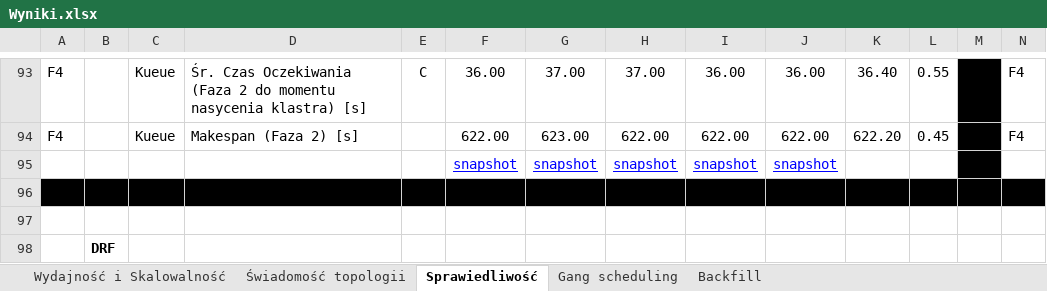
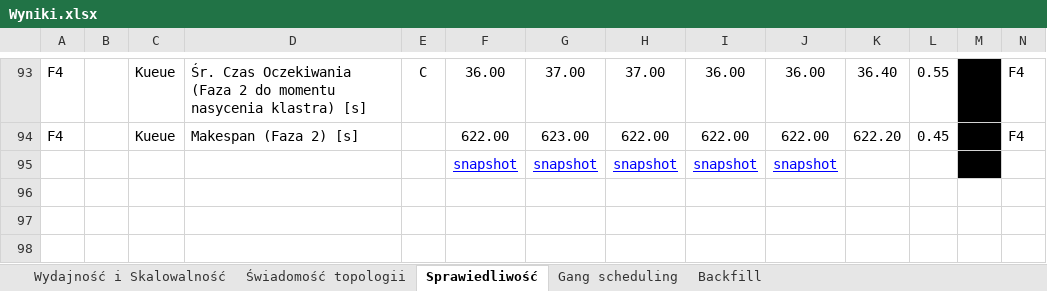
Before and after one commit to MSSkowron/knavigator, an Excel workbook: Wyniki.xlsx, sheet Sprawiedliwość, drawn as a sheet; only a part is shown, gaps mark what is left out; values as stored, in another font and other column widths than the file's, no borders; charts and pictures not drawn; rows hold the shown columns only; the diff names each change by its address in the sheet, - before the commit and + after, or states it on an @@ line.

```diff
--- a/Wyniki.xlsx (sheet Sprawiedliwość)
+++ b/Wyniki.xlsx (sheet Sprawiedliwość)
-row 96: (empty)
-row 97: (empty)
-row 98:  | DRF
```
Also changed, not shown: sheet Gang scheduling, charts or pictures.
